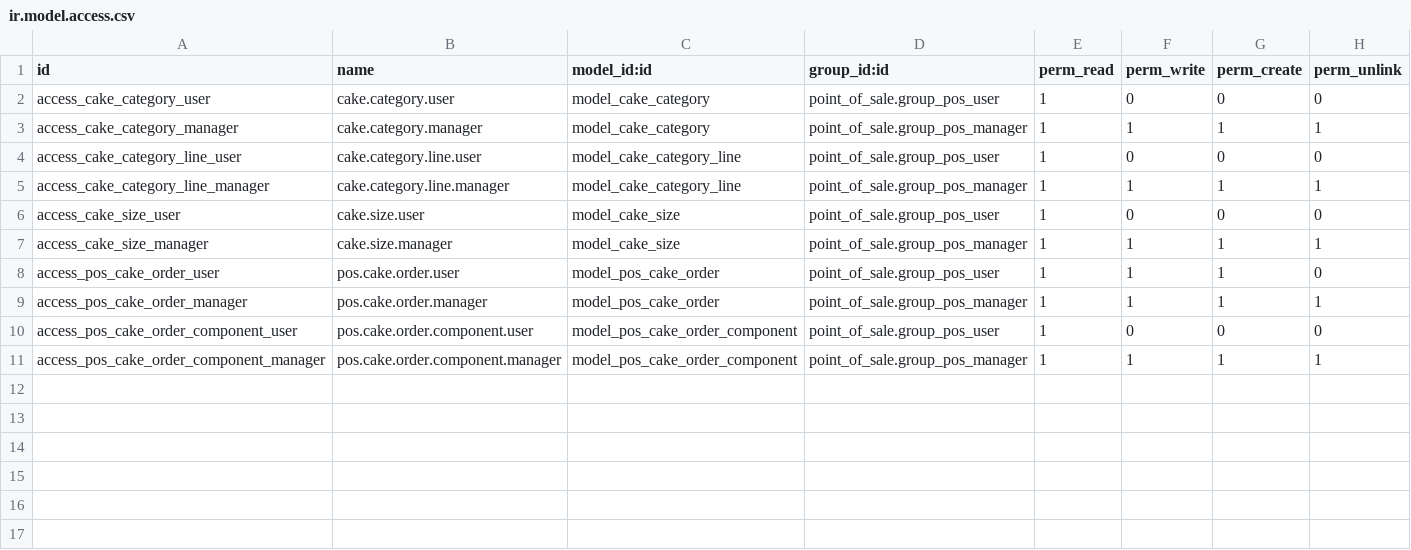
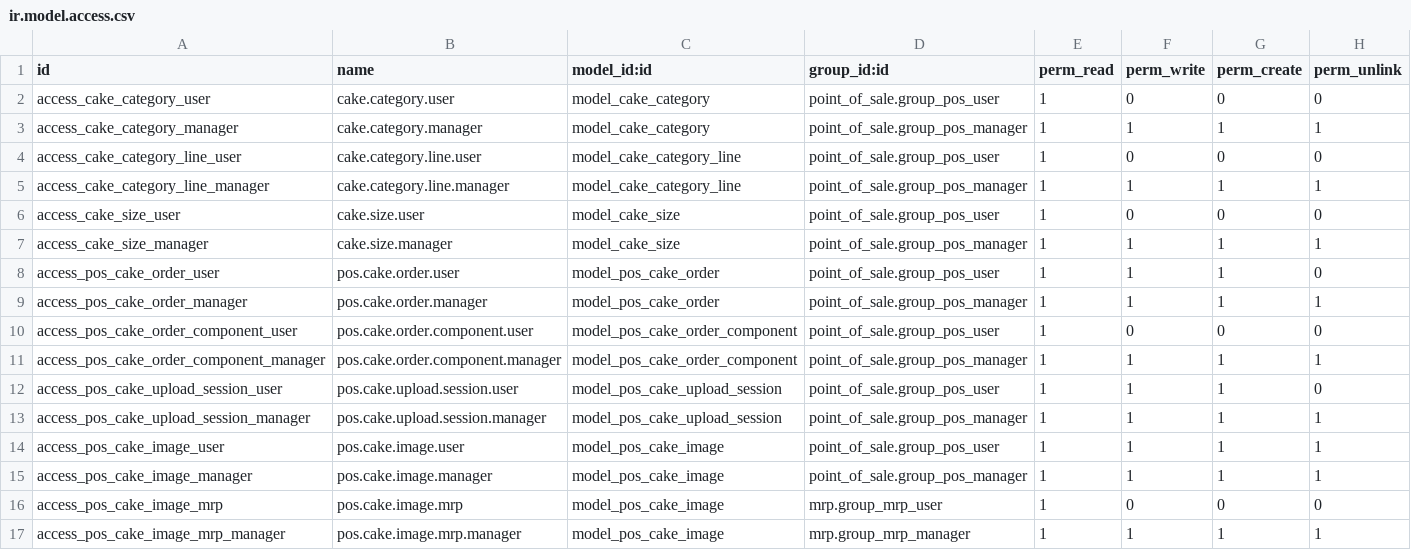
Before and after one commit to Anabtawi-Invest/Anabtawi-Group, a CSV file: pos_custom_cake/security/ir.model.access.csv, drawn as a sheet; the diff names each change by its address in the sheet, - before the commit and + after, or states it on an @@ line.

Commit message:
pos_custom_cake

```diff
--- a/pos_custom_cake/security/ir.model.access.csv
+++ b/pos_custom_cake/security/ir.model.access.csv
+row 12: access_pos_cake_upload_session_user | pos.cake.upload.session.user | model_pos_cake_upload_session | point_of_sale.group_pos_user | 1 | 1 | 1 | 0
+row 13: access_pos_cake_upload_session_manager | pos.cake.upload.session.manager | model_pos_cake_upload_session | point_of_sale.group_pos_manager | 1 | 1 | 1 | 1
+row 14: access_pos_cake_image_user | pos.cake.image.user | model_pos_cake_image | point_of_sale.group_pos_user | 1 | 1 | 1 | 1
+row 15: access_pos_cake_image_manager | pos.cake.image.manager | model_pos_cake_image | point_of_sale.group_pos_manager | 1 | 1 | 1 | 1
+row 16: access_pos_cake_image_mrp | pos.cake.image.mrp | model_pos_cake_image | mrp.group_mrp_user | 1 | 0 | 0 | 0
+row 17: access_pos_cake_image_mrp_manager | pos.cake.image.mrp.manager | model_pos_cake_image | mrp.group_mrp_manager | 1 | 1 | 1 | 1
```
Also changed, not shown: 20 other files.
